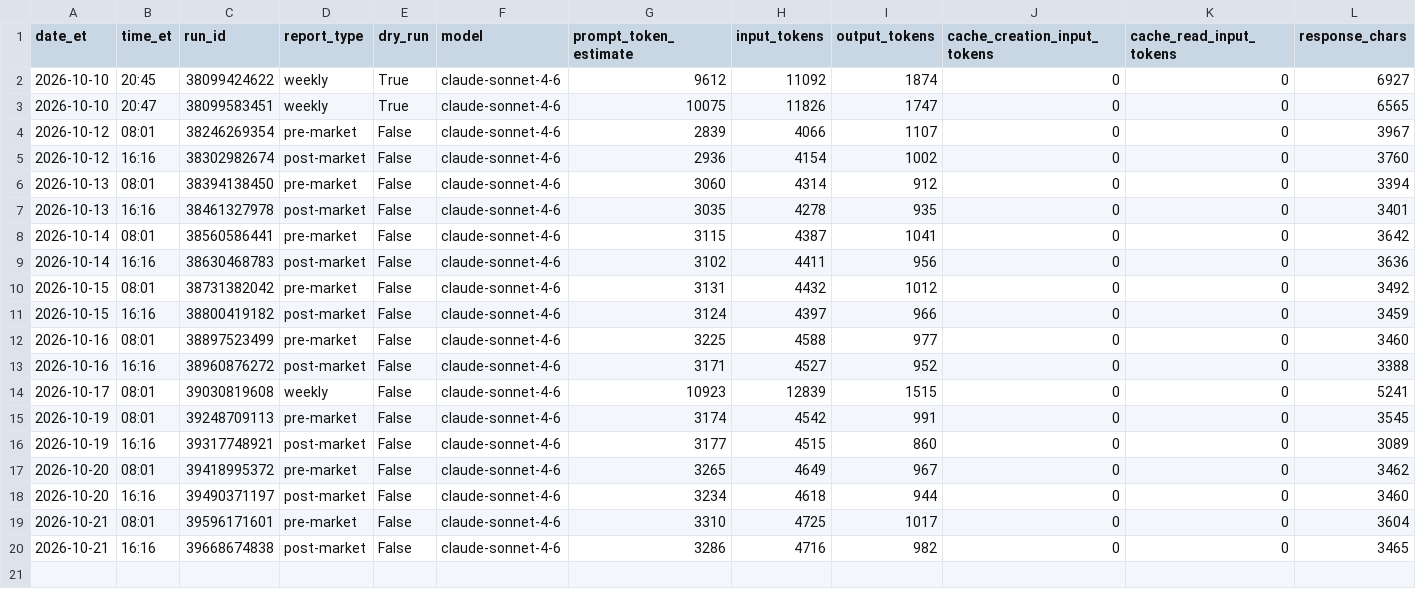
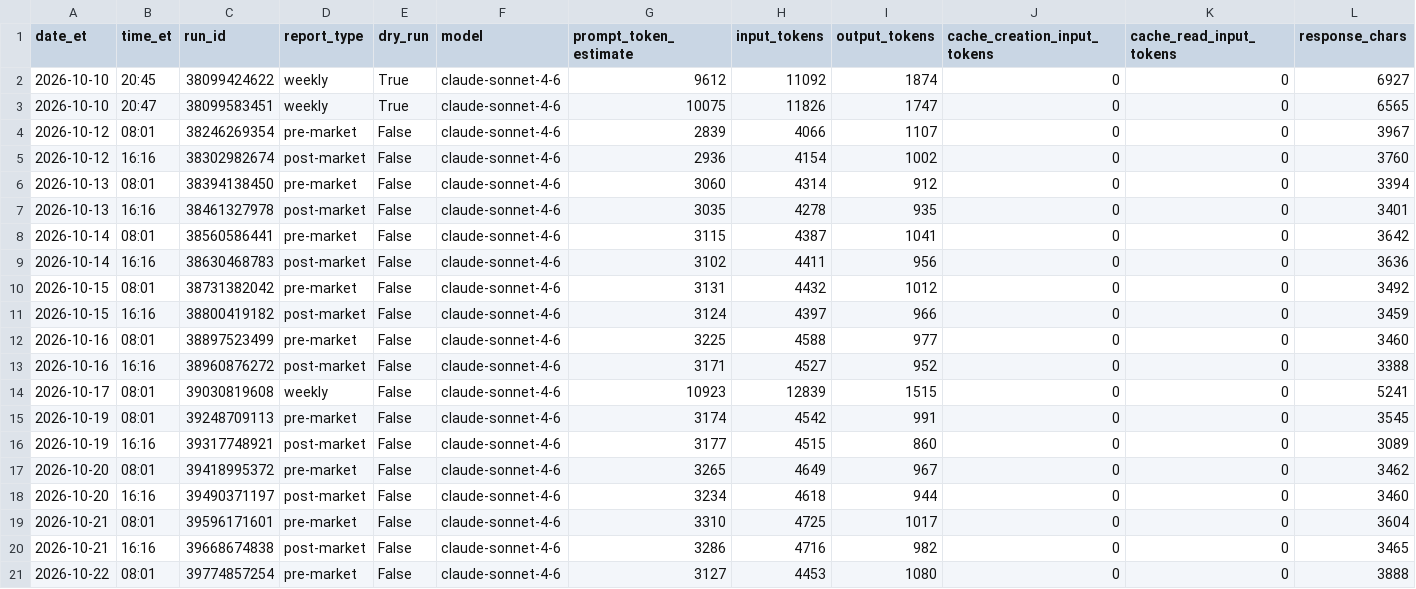
Before and after one commit to davidm00/discord-finance-bot, a CSV file: data/claude_usage.csv, drawn as a sheet; only a part is shown; rows hold the shown columns only; the diff names each change by its address in the sheet, - before the commit and + after, or states it on an @@ line.

```diff
--- a/data/claude_usage.csv
+++ b/data/claude_usage.csv
+row 21: 2026-10-22 | 08:01 | 39774857254 | pre-market | False | claude-sonnet-4-6 | 3127 | 4453 | 1080 | 0 | 0 | 3888
```
Also changed, not shown: data/paper_portfolio/forward/orders.csv, data/paper_portfolio/forward/snapshots.csv, 3 other files.
